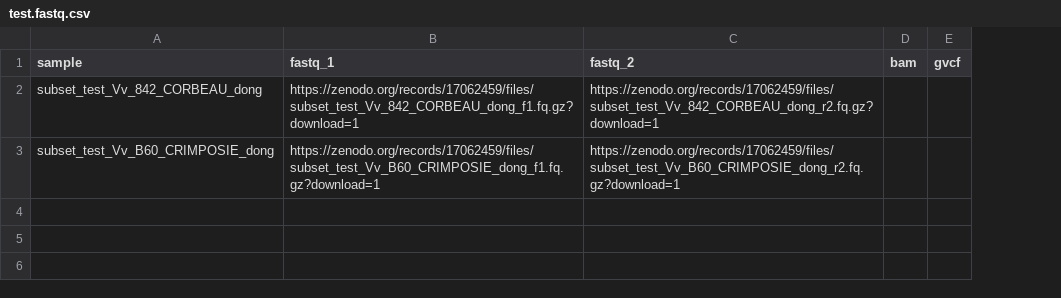
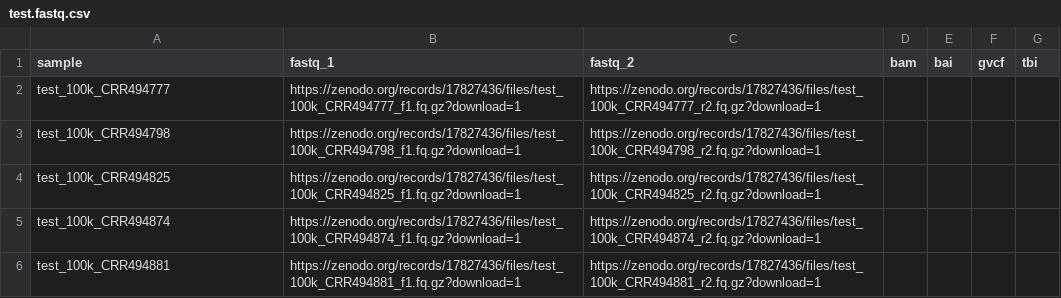
Before and after one commit to dylangrblr/Vinotype, a CSV file: assets/samplesheets/test.fastq.csv, drawn as a sheet; removed rows and columns are numbered as before the commit, all else as after; the diff names each change by its address in the sheet, - before the commit and + after, or states it on an @@ line.

```diff
--- a/assets/samplesheets/test.fastq.csv
+++ b/assets/samplesheets/test.fastq.csv
+column E (bai), empty
+column G (tbi), empty
-row 2: subset_test_Vv_842_CORBEAU_dong | https://zenodo.org/records/17062459/files/subset_test_Vv_842_CORBEAU_dong_f1.fq.gz?download=1 | https://zenodo.org/records/17062459/files/subset_test_Vv_842_CORBEAU_dong_r2.fq.gz?download=1
-row 3: subset_test_Vv_B60_CRIMPOSIE_dong | https://zenodo.org/records/17062459/files/subset_test_Vv_B60_CRIMPOSIE_dong_f1.fq.gz?download=1 | https://zenodo.org/records/17062459/files/subset_test_Vv_B60_CRIMPOSIE_dong_r2.fq.gz?download=1
+row 2: test_100k_CRR494777 | https://zenodo.org/records/17827436/files/test_100k_CRR494777_f1.fq.gz?download=1 | https://zenodo.org/records/17827436/files/test_100k_CRR494777_r2.fq.gz?download=1
+row 3: test_100k_CRR494798 | https://zenodo.org/records/17827436/files/test_100k_CRR494798_f1.fq.gz?download=1 | https://zenodo.org/records/17827436/files/test_100k_CRR494798_r2.fq.gz?download=1
+row 4: test_100k_CRR494825 | https://zenodo.org/records/17827436/files/test_100k_CRR494825_f1.fq.gz?download=1 | https://zenodo.org/records/17827436/files/test_100k_CRR494825_r2.fq.gz?download=1
+row 5: test_100k_CRR494874 | https://zenodo.org/records/17827436/files/test_100k_CRR494874_f1.fq.gz?download=1 | https://zenodo.org/records/17827436/files/test_100k_CRR494874_r2.fq.gz?download=1
+row 6: test_100k_CRR494881 | https://zenodo.org/records/17827436/files/test_100k_CRR494881_f1.fq.gz?download=1 | https://zenodo.org/records/17827436/files/test_100k_CRR494881_r2.fq.gz?download=1
```
Also changed, not shown: 5 other files.
